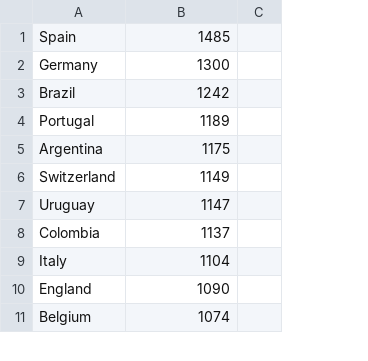
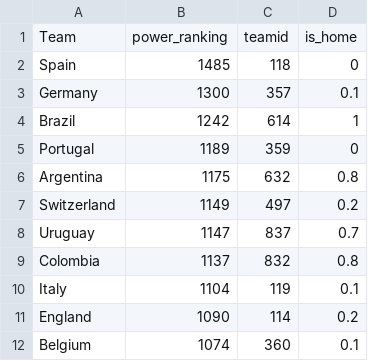
Before and after one commit to fhoffa/io, a CSV file: regression/wc_power.csv, drawn as a sheet; only a part is shown; removed rows and columns are numbered as before the commit, all else as after; the diff covers the shown part only; the diff names each change by its address in the sheet, - before the commit and + after, or states it on an @@ line.

```diff
--- a/regression/wc_power.csv
+++ b/regression/wc_power.csv
-column C, empty
+column C, rows 2-12: 118 | 357 | 614 | 359 | 632 | 497 | 837 | 832 | 119 | 114 | 360
+column D, rows 2-12: 0 | 0.1 | 1 | 0 | 0.8 | 0.2 | 0.7 | 0.8 | 0.1 | 0.2 | 0.1
+row 1: Team | power_ranking | teamid | is_home
```
Also changed, not shown: 32 removed rows and 1 edited cell elsewhere in this file, 3 other files.
